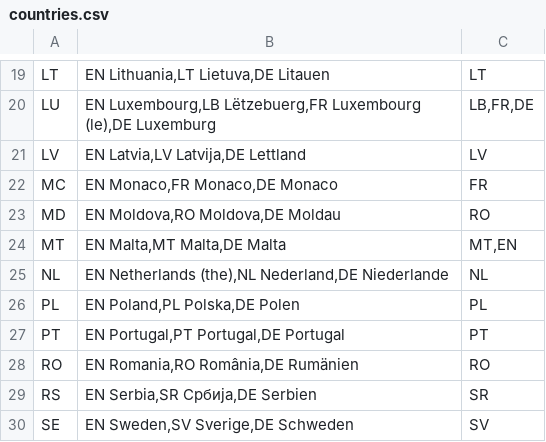
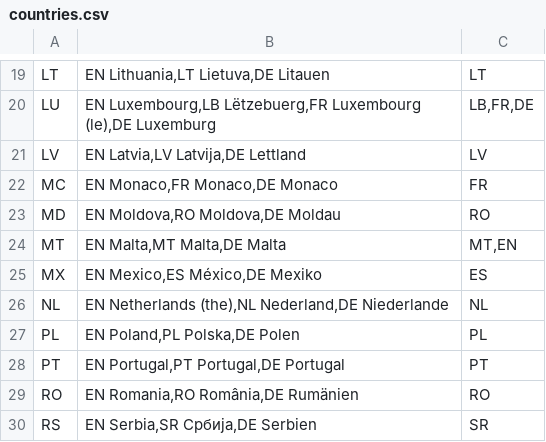
Before and after one commit to openpotato/openholidaysapi.data, a CSV file: src/countries.csv, drawn as a sheet; only a part is shown, gaps mark what is left out; the shorter side is filled out with more unchanged rows; the diff names each change by its address in the sheet, - before the commit and + after, or states it on an @@ line.

Commit message:
feat: add mexiko public and school holidays

```diff
--- a/src/countries.csv
+++ b/src/countries.csv
+row 25: MX | EN Mexico,ES México,DE Mexiko | ES
```
Also changed, not shown: 3 other files.
